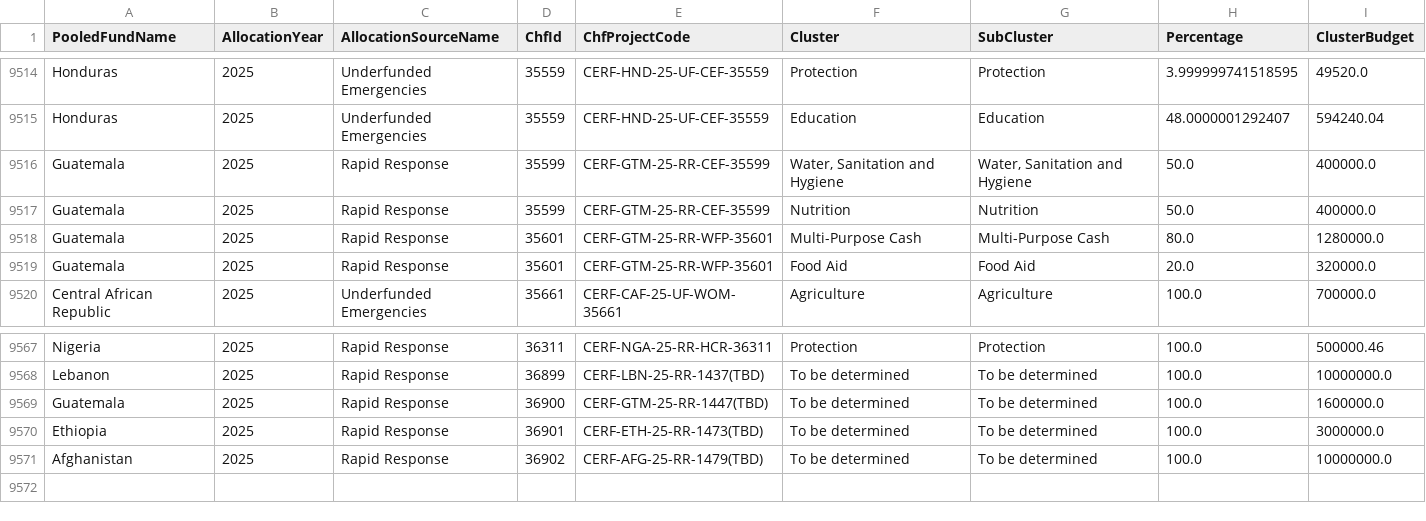
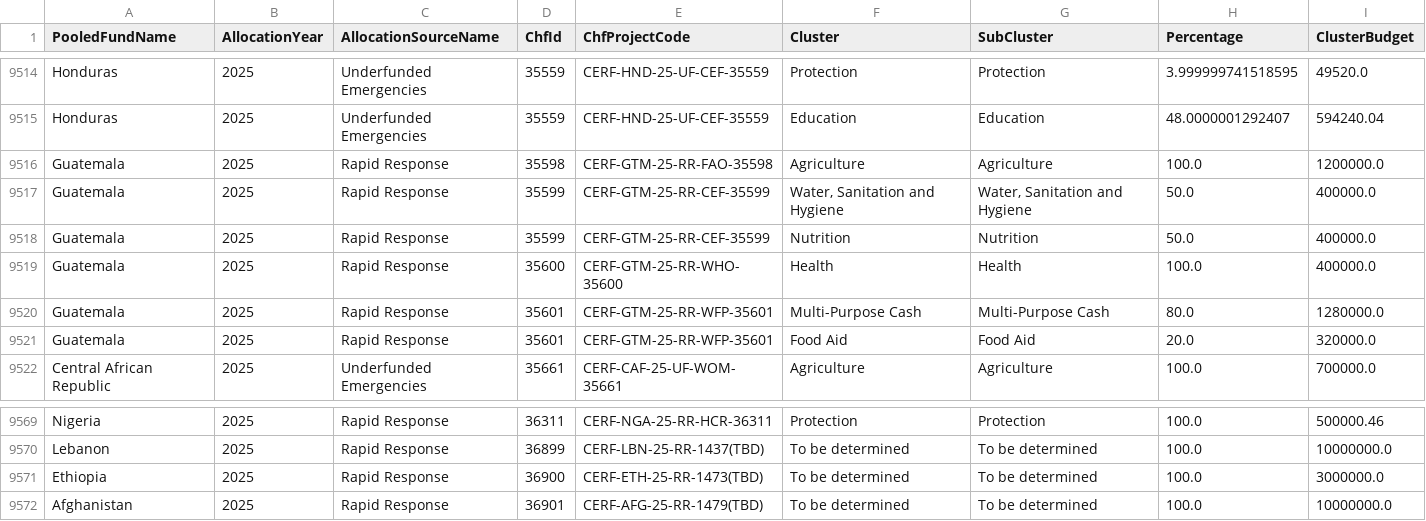
Before and after one commit to CBPFGMS/pfbi-data, a CSV file: download/cerf/cerf_sector_summary.csv, drawn as a sheet; only a part is shown, gaps mark what is left out.

```diff
--- a/download/cerf/cerf_sector_summary.csv
+++ b/download/cerf/cerf_sector_summary.csv
@@ -9515,4 +9515,6 @@ Honduras,2025,Underfunded Emergencies,35559,CERF-HND-25-UF-CEF-35559,Protection,
 Honduras,2025,Underfunded Emergencies,35559,CERF-HND-25-UF-CEF-35559,Education,Education,48.0000001292407,594240.04
+Guatemala,2025,Rapid Response,35598,CERF-GTM-25-RR-FAO-35598,Agriculture,Agriculture,100.0,1200000.0
 Guatemala,2025,Rapid Response,35599,CERF-GTM-25-RR-CEF-35599,"Water, Sanitation and Hygiene","Water, Sanitation and Hygiene",50.0,400000.0
 Guatemala,2025,Rapid Response,35599,CERF-GTM-25-RR-CEF-35599,Nutrition,Nutrition,50.0,400000.0
+Guatemala,2025,Rapid Response,35600,CERF-GTM-25-RR-WHO-35600,Health,Health,100.0,400000.0
 Guatemala,2025,Rapid Response,35601,CERF-GTM-25-RR-WFP-35601,Multi-Purpose Cash,Multi-Purpose Cash,80.0,1280000.0
@@ -9568,4 +9570,3 @@ Nigeria,2025,Rapid Response,36311,CERF-NGA-25-RR-HCR-36311,Protection,Protection
 Lebanon,2025,Rapid Response,36899,CERF-LBN-25-RR-1437(TBD),To be determined,To be determined,100.0,10000000.0
-Guatemala,2025,Rapid Response,36900,CERF-GTM-25-RR-1447(TBD),To be determined,To be determined,100.0,1600000.0
-Ethiopia,2025,Rapid Response,36901,CERF-ETH-25-RR-1473(TBD),To be determined,To be determined,100.0,3000000.0
-Afghanistan,2025,Rapid Response,36902,CERF-AFG-25-RR-1479(TBD),To be determined,To be determined,100.0,10000000.0
+Ethiopia,2025,Rapid Response,36900,CERF-ETH-25-RR-1473(TBD),To be determined,To be determined,100.0,3000000.0
+Afghanistan,2025,Rapid Response,36901,CERF-AFG-25-RR-1479(TBD),To be determined,To be determined,100.0,10000000.0
```
Also changed, not shown: allocationSummary.csv, allocationSummarybyapproveddate.csv, 10 other files.
